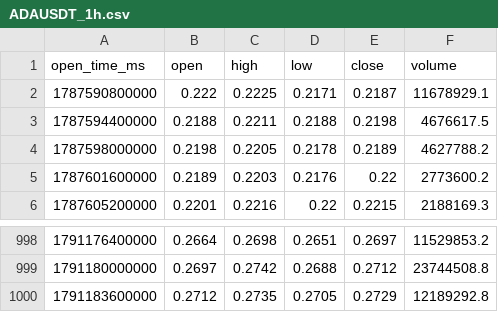
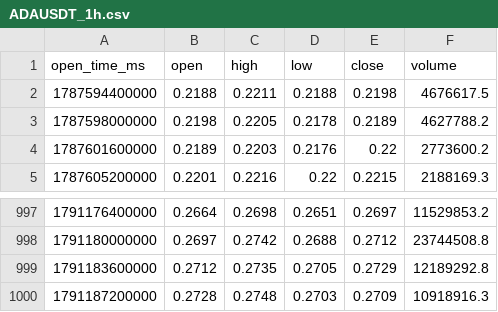
Before and after one commit to Agus27712/analisa-pasar, a CSV file: data/tokocrypto_v2/ADAUSDT_1h.csv, drawn as a sheet; only a part is shown, gaps mark what is left out.

```diff
--- a/data/tokocrypto_v2/ADAUSDT_1h.csv
+++ b/data/tokocrypto_v2/ADAUSDT_1h.csv
@@ -1,3 +1,2 @@
 open_time_ms,open,high,low,close,volume
-1787590800000,0.222,0.2225,0.2171,0.2187,11678929.1
 1787594400000,0.2188,0.2211,0.2188,0.2198,4676617.5
@@ -1000 +999,2 @@ open_time_ms,open,high,low,close,volume
 1791183600000,0.2712,0.2735,0.2705,0.2729,12189292.8
+1791187200000,0.2728,0.2748,0.2703,0.2709,10918916.3
```
Also changed, not shown: data/tokocrypto_v2/DOGEUSDT_1h.csv, data/tokocrypto_v2/SOLUSDT_1h.csv, 18 other files.
